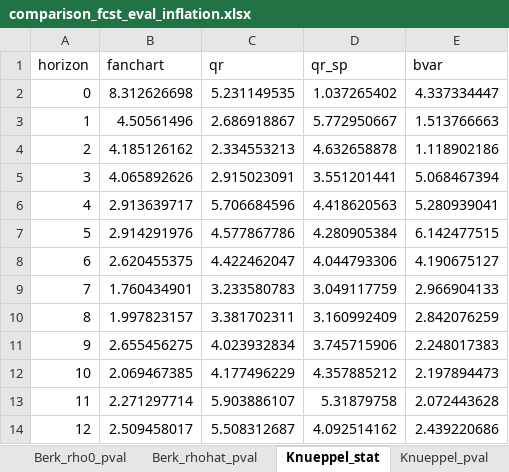
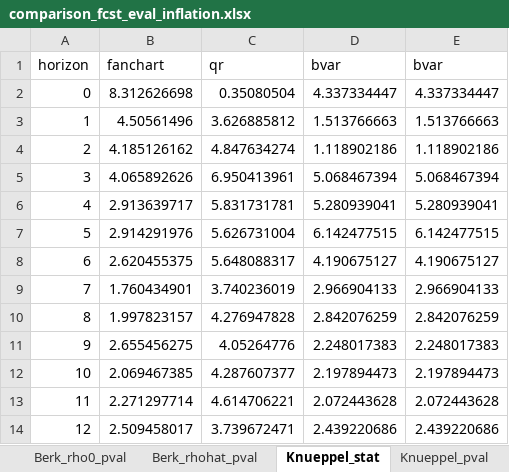
Before and after one commit to GiuliaMantoan/MTP, an Excel workbook: IaR_GaR_April_2026/Outputs/forecast_evaluation/comparison_fcst_eval_inflation.xlsx, sheet Knueppel_stat, drawn as a sheet; values as stored, in another font and other column widths than the file's, no borders; the diff names each change by its address in the sheet, - before the commit and + after, or states it on an @@ line.

```diff
--- a/IaR_GaR_April_2026/Outputs/forecast_evaluation/comparison_fcst_eval_inflation.xlsx (sheet Knueppel_stat)
+++ b/IaR_GaR_April_2026/Outputs/forecast_evaluation/comparison_fcst_eval_inflation.xlsx (sheet Knueppel_stat)
-D1: qr_sp
+D1: bvar
-C2 (qr): 5.231149535
+C2 (qr): 0.35080504
-D2 (bvar): 1.037265402
+D2 (bvar): 4.337334447
-C3 (qr): 2.686918867
+C3 (qr): 3.626885812
-D3 (bvar): 5.772950667
+D3 (bvar): 1.513766663
-C4 (qr): 2.334553213
+C4 (qr): 4.847634274
-D4 (bvar): 4.632658878
+D4 (bvar): 1.118902186
-C5 (qr): 2.915023091
+C5 (qr): 6.950413961
-D5 (bvar): 3.551201441
+D5 (bvar): 5.068467394
-C6 (qr): 5.706684596
+C6 (qr): 5.831731781
-D6 (bvar): 4.418620563
+D6 (bvar): 5.280939041
-C7 (qr): 4.577867786
+C7 (qr): 5.626731004
-D7 (bvar): 4.280905384
+D7 (bvar): 6.142477515
-C8 (qr): 4.422462047
+C8 (qr): 5.648088317
-D8 (bvar): 4.044793306
+D8 (bvar): 4.190675127
-C9 (qr): 3.233580783
+C9 (qr): 3.740236019
-D9 (bvar): 3.049117759
+D9 (bvar): 2.966904133
-C10 (qr): 3.381702311
+C10 (qr): 4.276947828
-D10 (bvar): 3.160992409
+D10 (bvar): 2.842076259
-C11 (qr): 4.023932834
+C11 (qr): 4.05264776
-D11 (bvar): 3.745715906
+D11 (bvar): 2.248017383
-C12 (qr): 4.177496229
+C12 (qr): 4.287607377
-D12 (bvar): 4.357885212
+D12 (bvar): 2.197894473
-C13 (qr): 5.903886107
+C13 (qr): 4.614706221
-D13 (bvar): 5.31879758
+D13 (bvar): 2.072443628
-C14 (qr): 5.508312687
+C14 (qr): 3.739672471
-D14 (bvar): 4.092514162
+D14 (bvar): 2.439220686
```
Also changed, not shown: sheet MW_stat, sheet CRPS_mean, sheet RS_KS_stat, sheet Knueppel_pval, sheet MW_pval, sheet KS_stat, 7 more sheets, other sheet tabs, 6 other files.
